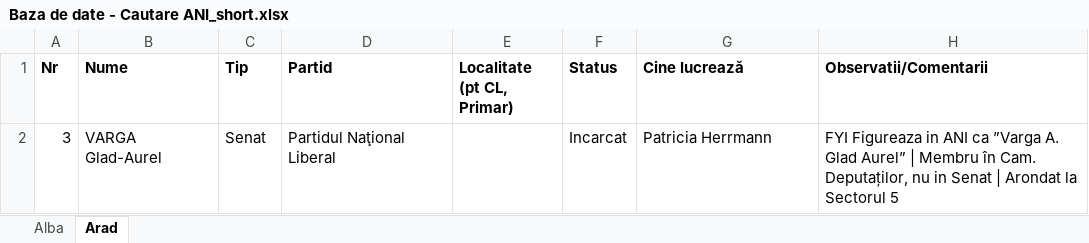
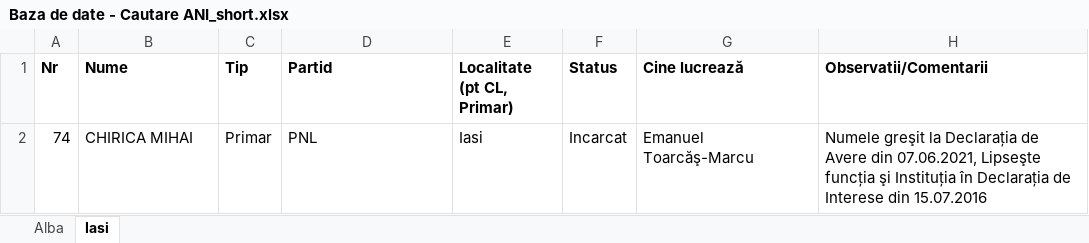
Before and after one commit to ruxyb2004k/ANI_declaratii, an Excel workbook: Baza de date - Cautare ANI_short.xlsx, sheet Iasi, drawn as a sheet; values as stored, in another font and other column widths than the file's, no borders; charts and pictures and table styles not drawn; removed rows and columns are numbered as before the commit, all else as after; the diff names each change by its address in the sheet, - before the commit and + after, or states it on an @@ line.

```diff
--- a/Baza de date - Cautare ANI_short.xlsx (sheet Iasi)
+++ b/Baza de date - Cautare ANI_short.xlsx (sheet Iasi)
-sheet tab: Arad
+sheet tab: Iasi
-row 2: 3 | VARGA Glad-Aurel | Senat | Partidul Naţional Liberal |  | Incarcat | Patricia Herrmann | FYI Figureaza in ANI ca ”Varga A. Glad Aurel” | Membru în Cam. Deputaților, nu in Senat | Arondat la Sectorul 5
+row 2: 74 | CHIRICA MIHAI | Primar | PNL | Iasi | Incarcat | Emanuel Toarcăş-Marcu | Numele greşit la Declarația de Avere din 07.06.2021, Lipseşte funcția şi Instituția în Declarația de Interese din 15.07.2016
```
Also changed, not shown: 37 other files.
